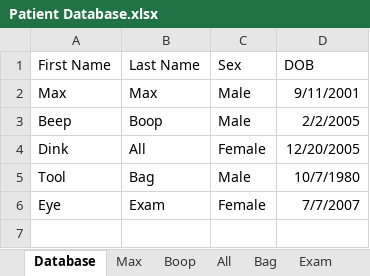
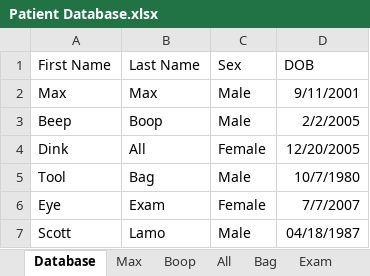
Before and after one commit to bbouchard2023/compmethodsfinal, an Excel workbook: Patient Database.xlsx, sheet Database, drawn as a sheet; values as stored, in another font and other column widths than the file's, no borders; charts and pictures not drawn; the diff names each change by its address in the sheet, - before the commit and + after, or states it on an @@ line.

Commit message:
Removed old database, renamed new database to match reference in code

```diff
--- a/Patient Database.xlsx (sheet Database)
+++ b/Patient Database.xlsx (sheet Database)
+row 7: Scott | Lamo | Male | 04/18/1987
```
Also changed, not shown: other sheet tabs, charts or pictures, 2 other files.
